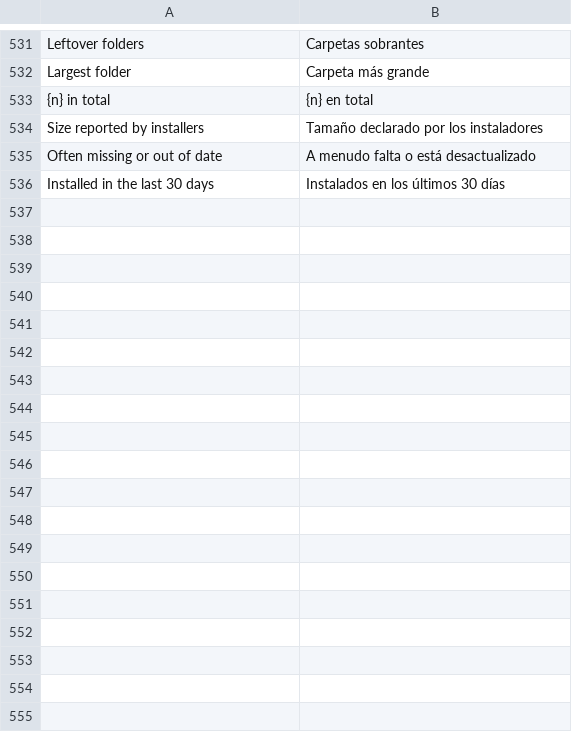
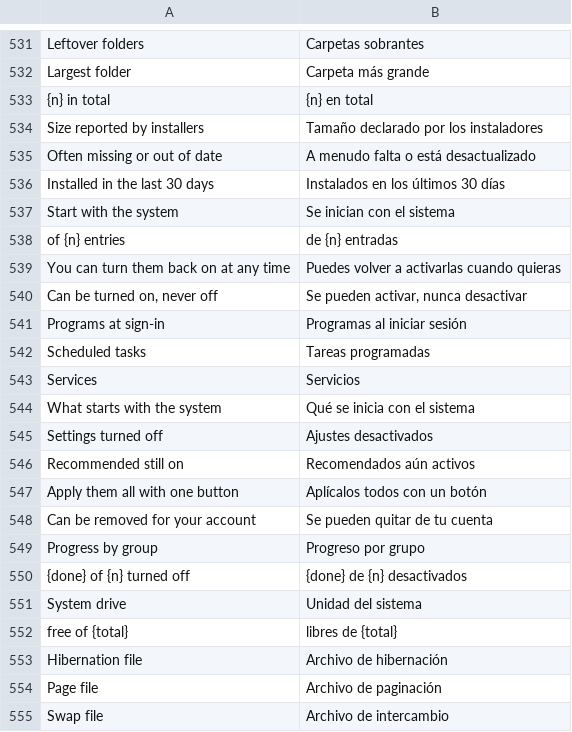
Before and after one commit to rewind-os/rewind-os-app, a TSV file: crates/i18n/locales/es.tsv, drawn as a sheet; only a part is shown, gaps mark what is left out; the diff names each change by its address in the sheet, - before the commit and + after, or states it on an @@ line.

```diff
--- a/crates/i18n/locales/es.tsv
+++ b/crates/i18n/locales/es.tsv
+row 537: Start with the system | Se inician con el sistema
+row 538: of {n} entries | de {n} entradas
+row 539: You can turn them back on at any time | Puedes volver a activarlas cuando quieras
+row 540: Can be turned on, never off | Se pueden activar, nunca desactivar
+row 541: Programs at sign-in | Programas al iniciar sesión
+row 542: Scheduled tasks | Tareas programadas
+row 543: Services | Servicios
+row 544: What starts with the system | Qué se inicia con el sistema
+row 545: Settings turned off | Ajustes desactivados
+row 546: Recommended still on | Recomendados aún activos
+row 547: Apply them all with one button | Aplícalos todos con un botón
+row 548: Can be removed for your account | Se pueden quitar de tu cuenta
+row 549: Progress by group | Progreso por grupo
+row 550: {done} of {n} turned off | {done} de {n} desactivados
+row 551: System drive | Unidad del sistema
+row 552: free of {total} | libres de {total}
+row 553: Hibernation file | Archivo de hibernación
+row 554: Page file | Archivo de paginación
+row 555: Swap file | Archivo de intercambio
```
Also changed, not shown: 3 other files.
